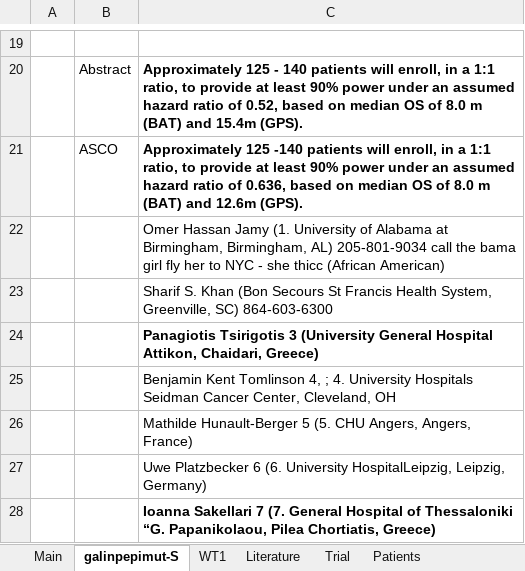
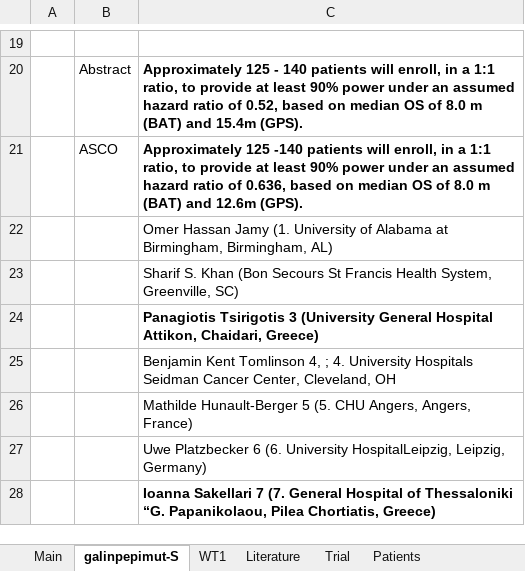
Before and after one commit to tadkawabata/sls-short-model, an Excel workbook: SLS.xlsx, sheet galinpepimut-S, drawn as a sheet; only a part is shown, gaps mark what is left out; values as stored, in another font and other column widths than the file's, no borders; charts and pictures not drawn; the diff names each change by its address in the sheet, - before the commit and + after, or states it on an @@ line.

```diff
--- a/SLS.xlsx (sheet galinpepimut-S)
+++ b/SLS.xlsx (sheet galinpepimut-S)
-C22: …Birmingham, AL) 205-801-9034 call the bama girl fly her to NYC - she thicc (African American)
+C22: …Birmingham, AL)
-C23: …Greenville, SC) 864-603-6300
+C23: …Greenville, SC)
```
Also changed, not shown: sheet Patients, sheet Trial, sheet 24mo Scenario, sheet 18mo Scenario, sheet Main, charts or pictures.
